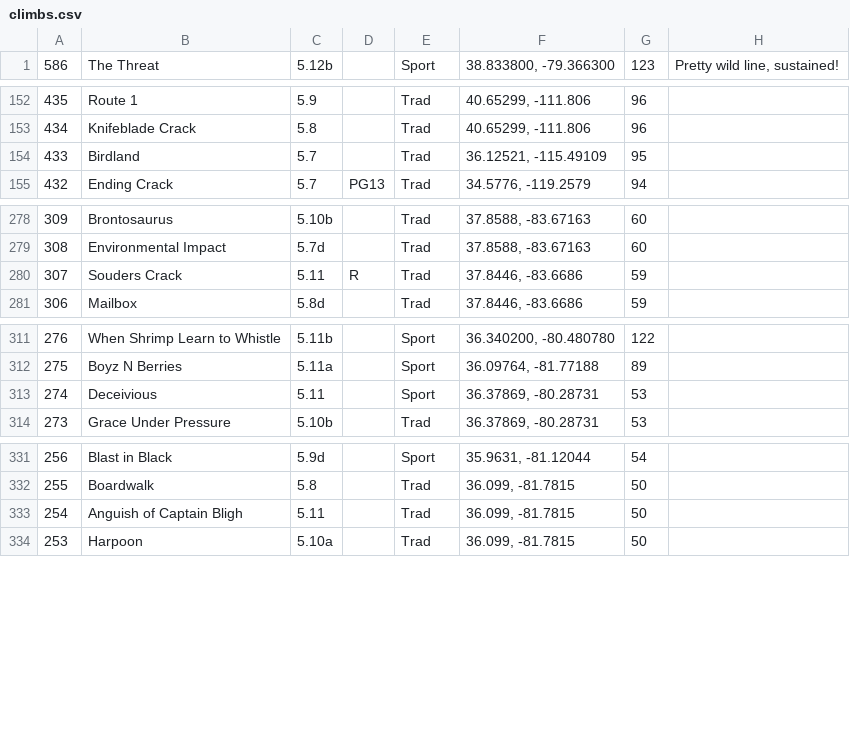
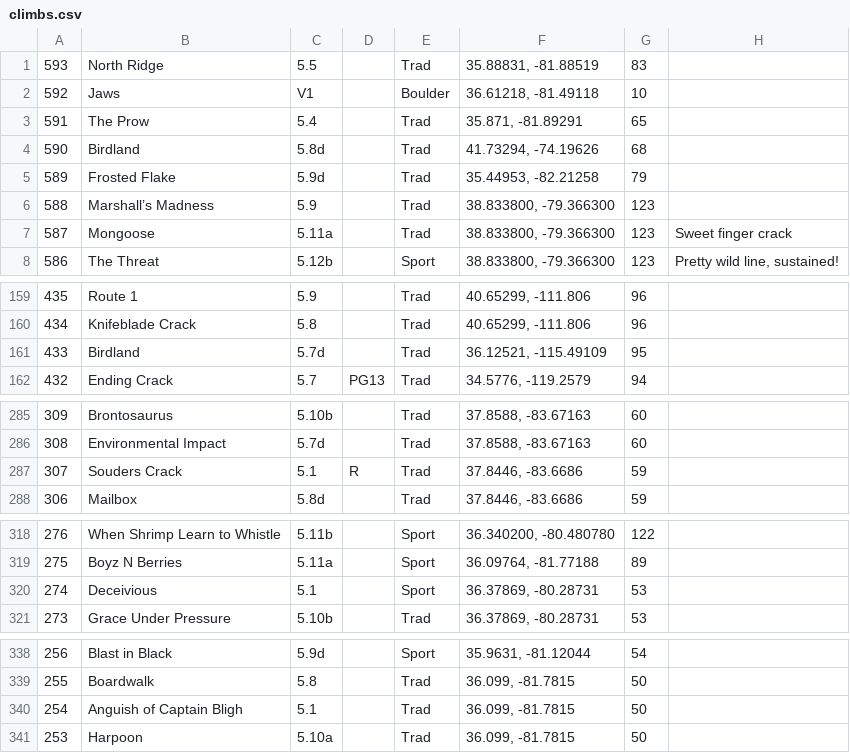
Before and after one commit to achiquit/ticks-db, a CSV file: data/climbs.csv, drawn as a sheet; only a part is shown, gaps mark what is left out; the diff covers the shown part only.

Commit message:
Integer ID implementation tweaks and some scripts to interpret data added

```diff
--- a/data/climbs.csv
+++ b/data/climbs.csv
@@ -1 +1,8 @@
+593,North Ridge,5.5,,Trad,"35.88831, -81.88519",83,
+592,Jaws,V1,,Boulder,"36.61218, -81.49118",10,
+591,The Prow,5.4,,Trad,"35.871, -81.89291",65,
+590,Birdland,5.8d,,Trad,"41.73294, -74.19626",68,
+589,Frosted Flake,5.9d,,Trad,"35.44953, -82.21258",79,
+588,Marshall’s Madness,5.9,,Trad,"38.833800, -79.366300",123,
+587,Mongoose,5.11a,,Trad,"38.833800, -79.366300",123,Sweet finger crack
 586,The Threat,5.12b,,Sport,"38.833800, -79.366300",123,"Pretty wild line, sustained!"
@@ -153,3 +160,3 @@
 434,Knifeblade Crack,5.8,,Trad,"40.65299, -111.806",96,
-433,Birdland,5.7,,Trad,"36.12521, -115.49109",95,
+433,Birdland,5.7d,,Trad,"36.12521, -115.49109",95,
 432,Ending Crack,5.7,PG13,Trad,"34.5776, -119.2579",94,
@@ -279,3 +286,3 @@
 308,Environmental Impact,5.7d,,Trad,"37.8588, -83.67163",60,
-307,Souders Crack,5.11,R,Trad,"37.8446, -83.6686",59,
+307,Souders Crack,5.1,R,Trad,"37.8446, -83.6686",59,
 306,Mailbox,5.8d,,Trad,"37.8446, -83.6686",59,
@@ -312,3 +319,3 @@
 275,Boyz N Berries,5.11a,,Sport,"36.09764, -81.77188",89,
-274,Deceivious,5.11,,Sport,"36.37869, -80.28731",53,
+274,Deceivious,5.1,,Sport,"36.37869, -80.28731",53,
 273,Grace Under Pressure,5.10b,,Trad,"36.37869, -80.28731",53,
@@ -332,3 +339,3 @@
 255,Boardwalk,5.8,,Trad,"36.099, -81.7815",50,
-254,Anguish of Captain Bligh,5.11,,Trad,"36.099, -81.7815",50,
+254,Anguish of Captain Bligh,5.1,,Trad,"36.099, -81.7815",50,
 253,Harpoon,5.10a,,Trad,"36.099, -81.7815",50,
```
Also changed, not shown: 2 edited cells elsewhere in this file, 5 other files.
